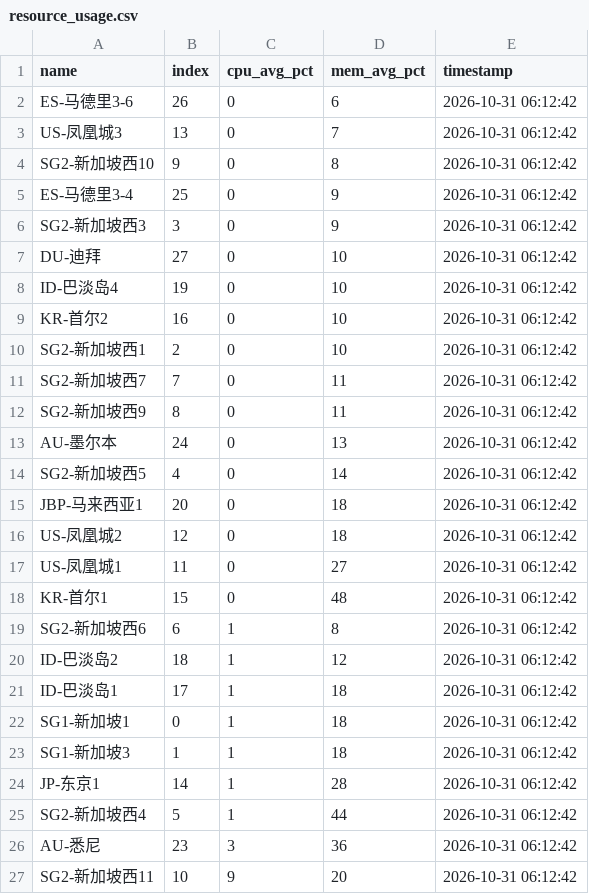
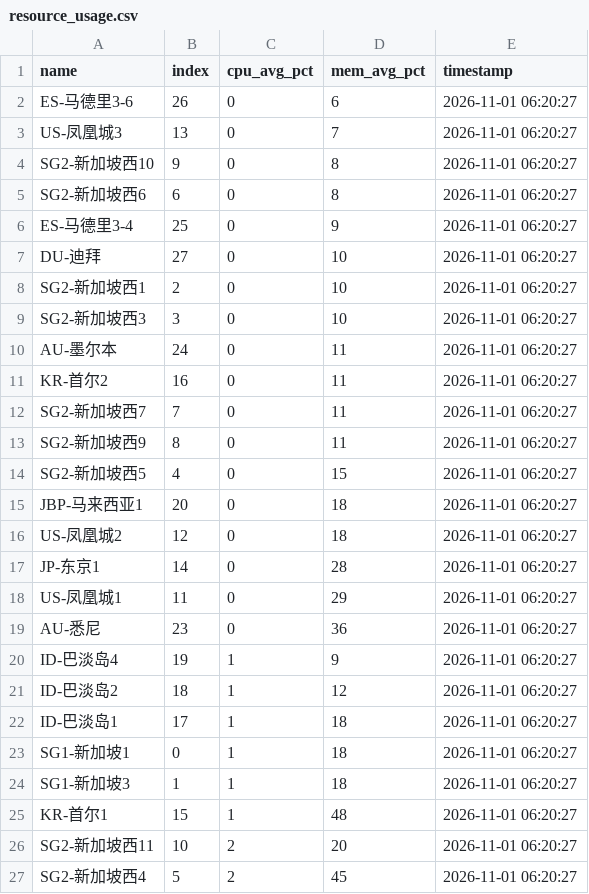
Before and after one commit to suwei8/oci-keepalive-tunnel, a CSV file: csv/resource_usage.csv, drawn as a sheet; only a part is shown; the diff covers the shown part only.

```diff
--- a/csv/resource_usage.csv
+++ b/csv/resource_usage.csv
@@ -1,27 +1,27 @@
 name,index,cpu_avg_pct,mem_avg_pct,timestamp
-ES-马德里3-6,26,0,6,2026-10-31 06:12:42
-US-凤凰城3,13,0,7,2026-10-31 06:12:42
-SG2-新加坡西10,9,0,8,2026-10-31 06:12:42
-ES-马德里3-4,25,0,9,2026-10-31 06:12:42
-SG2-新加坡西3,3,0,9,2026-10-31 06:12:42
-DU-迪拜,27,0,10,2026-10-31 06:12:42
-ID-巴淡岛4,19,0,10,2026-10-31 06:12:42
-KR-首尔2,16,0,10,2026-10-31 06:12:42
-SG2-新加坡西1,2,0,10,2026-10-31 06:12:42
-SG2-新加坡西7,7,0,11,2026-10-31 06:12:42
-SG2-新加坡西9,8,0,11,2026-10-31 06:12:42
-AU-墨尔本,24,0,13,2026-10-31 06:12:42
-SG2-新加坡西5,4,0,14,2026-10-31 06:12:42
-JBP-马来西亚1,20,0,18,2026-10-31 06:12:42
-US-凤凰城2,12,0,18,2026-10-31 06:12:42
-US-凤凰城1,11,0,27,2026-10-31 06:12:42
-KR-首尔1,15,0,48,2026-10-31 06:12:42
-SG2-新加坡西6,6,1,8,2026-10-31 06:12:42
-ID-巴淡岛2,18,1,12,2026-10-31 06:12:42
-ID-巴淡岛1,17,1,18,2026-10-31 06:12:42
-SG1-新加坡1,0,1,18,2026-10-31 06:12:42
-SG1-新加坡3,1,1,18,2026-10-31 06:12:42
-JP-东京1,14,1,28,2026-10-31 06:12:42
-SG2-新加坡西4,5,1,44,2026-10-31 06:12:42
-AU-悉尼,23,3,36,2026-10-31 06:12:42
-SG2-新加坡西11,10,9,20,2026-10-31 06:12:42
+ES-马德里3-6,26,0,6,2026-11-01 06:20:27
+US-凤凰城3,13,0,7,2026-11-01 06:20:27
+SG2-新加坡西10,9,0,8,2026-11-01 06:20:27
+SG2-新加坡西6,6,0,8,2026-11-01 06:20:27
+ES-马德里3-4,25,0,9,2026-11-01 06:20:27
+DU-迪拜,27,0,10,2026-11-01 06:20:27
+SG2-新加坡西1,2,0,10,2026-11-01 06:20:27
+SG2-新加坡西3,3,0,10,2026-11-01 06:20:27
+AU-墨尔本,24,0,11,2026-11-01 06:20:27
+KR-首尔2,16,0,11,2026-11-01 06:20:27
+SG2-新加坡西7,7,0,11,2026-11-01 06:20:27
+SG2-新加坡西9,8,0,11,2026-11-01 06:20:27
+SG2-新加坡西5,4,0,15,2026-11-01 06:20:27
+JBP-马来西亚1,20,0,18,2026-11-01 06:20:27
+US-凤凰城2,12,0,18,2026-11-01 06:20:27
+JP-东京1,14,0,28,2026-11-01 06:20:27
+US-凤凰城1,11,0,29,2026-11-01 06:20:27
+AU-悉尼,23,0,36,2026-11-01 06:20:27
+ID-巴淡岛4,19,1,9,2026-11-01 06:20:27
+ID-巴淡岛2,18,1,12,2026-11-01 06:20:27
+ID-巴淡岛1,17,1,18,2026-11-01 06:20:27
+SG1-新加坡1,0,1,18,2026-11-01 06:20:27
+SG1-新加坡3,1,1,18,2026-11-01 06:20:27
+KR-首尔1,15,1,48,2026-11-01 06:20:27
+SG2-新加坡西11,10,2,20,2026-11-01 06:20:27
+SG2-新加坡西4,5,2,45,2026-11-01 06:20:27
```
Also changed, not shown: 6 edited cells elsewhere in this file.
